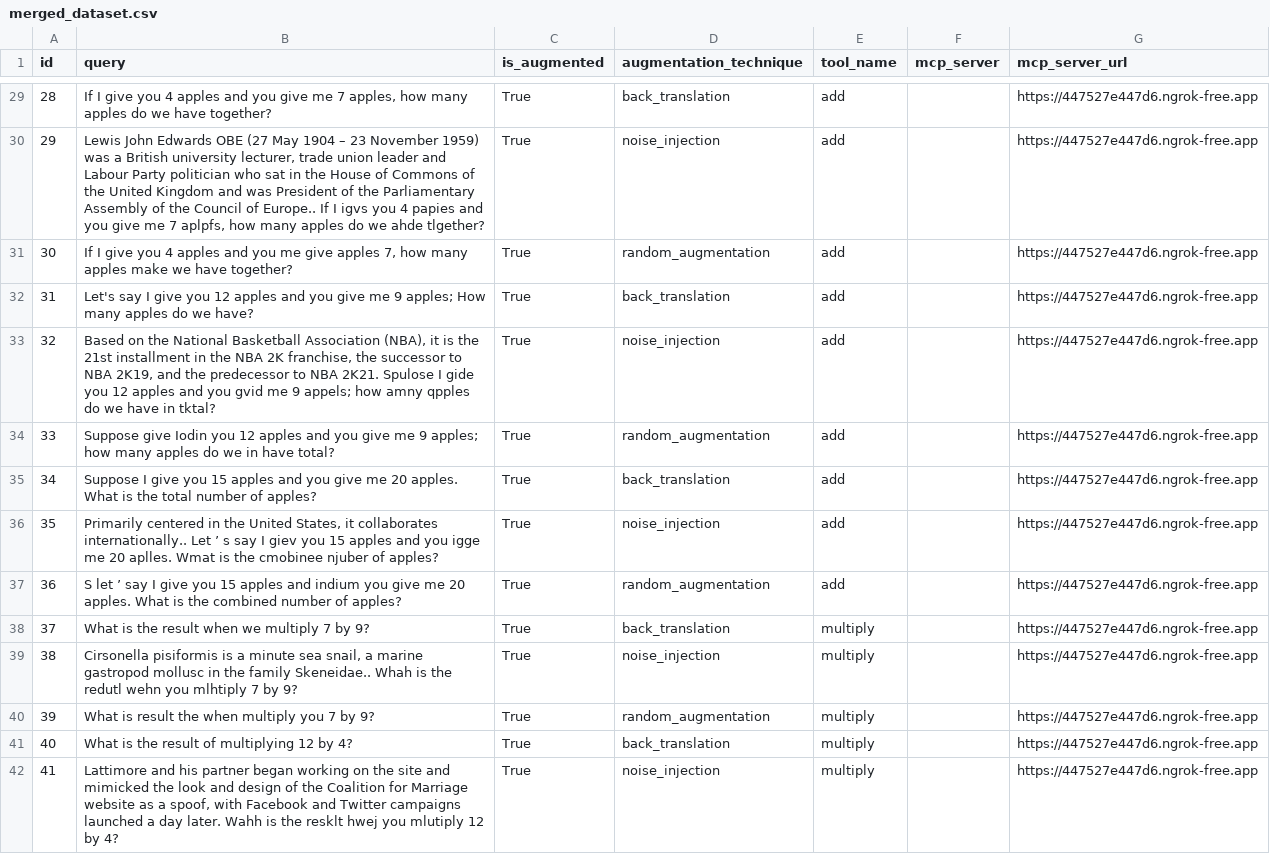
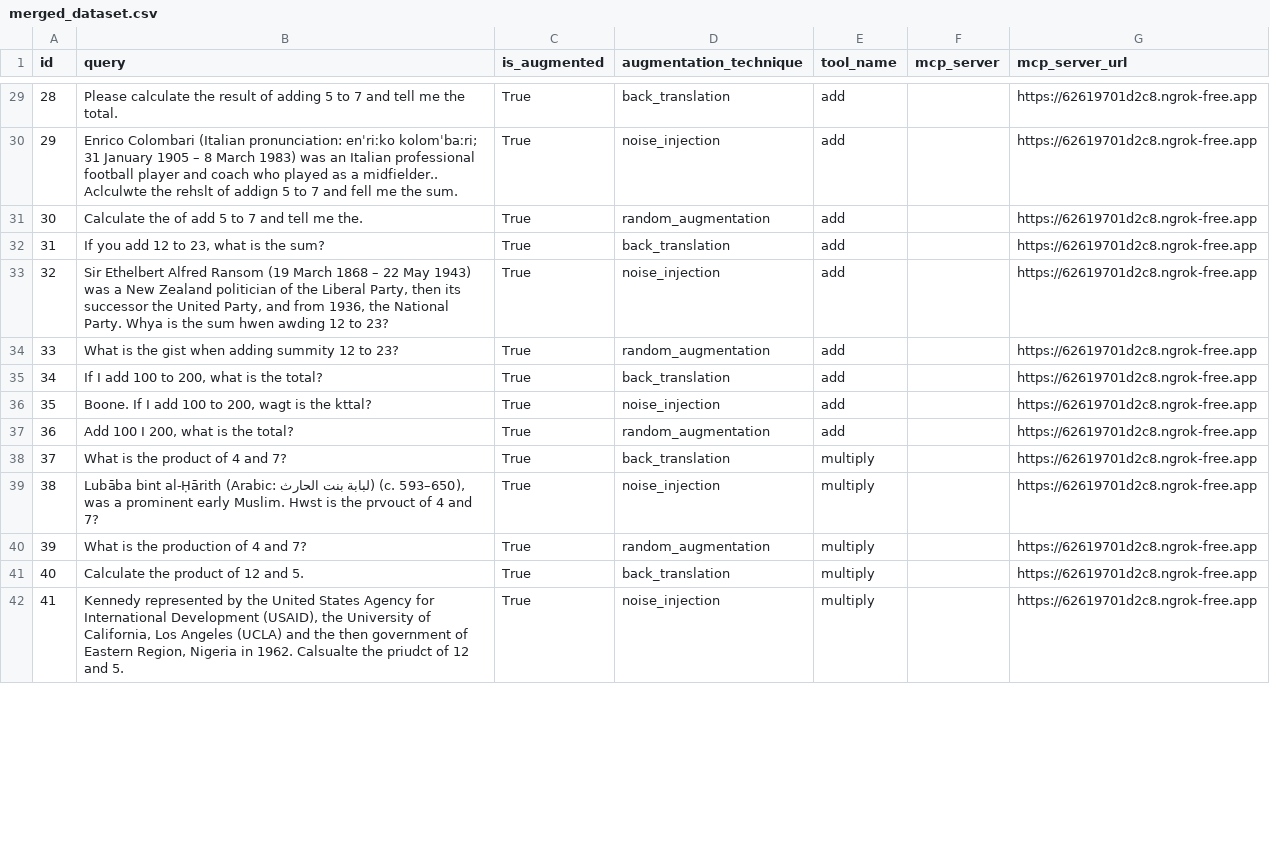
Before and after one commit to kabsmeiou/mcpshrink, a CSV file: output/merged_dataset.csv, drawn as a sheet; only a part is shown, gaps mark what is left out; the diff covers the shown part only.

```diff
--- a/output/merged_dataset.csv
+++ b/output/merged_dataset.csv
@@ -29,14 +29,14 @@ id,query,is_augmented,augmentation_technique,tool_name,mcp_server,mcp_server_url
-28,"If I give you 4 apples and you give me 7 apples, how many apples do we have together?",True,back_translation,add,,https://447527e447d6.ngrok-free.app
-29,"Lewis John Edwards OBE (27 May 1904 – 23 November 1959) was a British university lecturer, trade union leader and Labour Party politician who sat in the House of Commons of the United Kingdom and was President of the Parliamentary Assembly of the Council of Europe.. If I igvs you 4 papies and you give me 7 aplpfs, how many apples do we ahde tlgether?",True,noise_injection,add,,https://447527e447d6.ngrok-free.app
-30,"If I give you 4 apples and you me give apples 7, how many apples make we have together?",True,random_augmentation,add,,https://447527e447d6.ngrok-free.app
-31,Let's say I give you 12 apples and you give me 9 apples; How many apples do we have?,True,back_translation,add,,https://447527e447d6.ngrok-free.app
-32,"Based on the National Basketball Association (NBA), it is the 21st installment in the NBA 2K franchise, the successor to NBA 2K19, and the predecessor to NBA 2K21. Spulose I gide you 12 apples and you gvid me 9 appels; how amny qpples do we have in tktal?",True,noise_injection,add,,https://447527e447d6.ngrok-free.app
-33,Suppose give Iodin you 12 apples and you give me 9 apples; how many apples do we in have total?,True,random_augmentation,add,,https://447527e447d6.ngrok-free.app
-34,Suppose I give you 15 apples and you give me 20 apples. What is the total number of apples?,True,back_translation,add,,https://447527e447d6.ngrok-free.app
-35,"Primarily centered in the United States, it collaborates internationally.. Let ’ s say I giev you 15 apples and you igge me 20 aplles. Wmat is the cmobinee njuber of apples?",True,noise_injection,add,,https://447527e447d6.ngrok-free.app
-36,S let ’ say I give you 15 apples and indium you give me 20 apples. What is the combined number of apples?,True,random_augmentation,add,,https://447527e447d6.ngrok-free.app
-37,What is the result when we multiply 7 by 9?,True,back_translation,multiply,,https://447527e447d6.ngrok-free.app
-38,"Cirsonella pisiformis is a minute sea snail, a marine gastropod mollusc in the family Skeneidae.. Whah is the redutl wehn you mlhtiply 7 by 9?",True,noise_injection,multiply,,https://447527e447d6.ngrok-free.app
-39,What is result the when multiply you 7 by 9?,True,random_augmentation,multiply,,https://447527e447d6.ngrok-free.app
-40,What is the result of multiplying 12 by 4?,True,back_translation,multiply,,https://447527e447d6.ngrok-free.app
-41,"Lattimore and his partner began working on the site and mimicked the look and design of the Coalition for Marriage website as a spoof, with Facebook and Twitter campaigns launched a day later. Wahh is the resklt hwej you mlutiply 12 by 4?",True,noise_injection,multiply,,https://447527e447d6.ngrok-free.app
+28,Please calculate the result of adding 5 to 7 and tell me the total.,True,back_translation,add,,https://62619701d2c8.ngrok-free.app
+29,Enrico Colombari (Italian pronunciation: enˈriːko kolomˈbaːri; 31 January 1905 – 8 March 1983) was an Italian professional football player and coach who played as a midfielder.. Aclculwte the rehslt of addign 5 to 7 and fell me the sum.,True,noise_injection,add,,https://62619701d2c8.ngrok-free.app
+30,Calculate the of add 5 to 7 and tell me the.,True,random_augmentation,add,,https://62619701d2c8.ngrok-free.app
+31,"If you add 12 to 23, what is the sum?",True,back_translation,add,,https://62619701d2c8.ngrok-free.app
+32,"Sir Ethelbert Alfred Ransom  (19 March 1868 – 22 May 1943) was a New Zealand politician of the Liberal Party, then its successor the United Party, and from 1936, the National Party. Whya is the sum hwen awding 12 to 23?",True,noise_injection,add,,https://62619701d2c8.ngrok-free.app
+33,What is the gist when adding summity 12 to 23?,True,random_augmentation,add,,https://62619701d2c8.ngrok-free.app
+34,"If I add 100 to 200, what is the total?",True,back_translation,add,,https://62619701d2c8.ngrok-free.app
+35,"Boone. If I add 100 to 200, wagt is the kttal?",True,noise_injection,add,,https://62619701d2c8.ngrok-free.app
+36,"Add 100 I 200, what is the total?",True,random_augmentation,add,,https://62619701d2c8.ngrok-free.app
+37,What is the product of 4 and 7?,True,back_translation,multiply,,https://62619701d2c8.ngrok-free.app
+38,"Lubāba bint al-Ḥārith (Arabic: لبابة بنت الحارث) (c. 593–650), was a prominent early Muslim. Hwst is the prvouct of 4 and 7?",True,noise_injection,multiply,,https://62619701d2c8.ngrok-free.app
+39,What is the production of 4 and 7?,True,random_augmentation,multiply,,https://62619701d2c8.ngrok-free.app
+40,Calculate the product of 12 and 5.,True,back_translation,multiply,,https://62619701d2c8.ngrok-free.app
+41,"Kennedy represented by the United States Agency for International Development (USAID), the University of California, Los Angeles (UCLA) and the then government of Eastern Region, Nigeria in 1962. Calsualte the priudct of 12 and 5.",True,noise_injection,multiply,,https://62619701d2c8.ngrok-free.app
```
Also changed, not shown: 116 edited cells elsewhere in this file, output/expanded_queries.csv, output/templates.csv, 7 other files.
